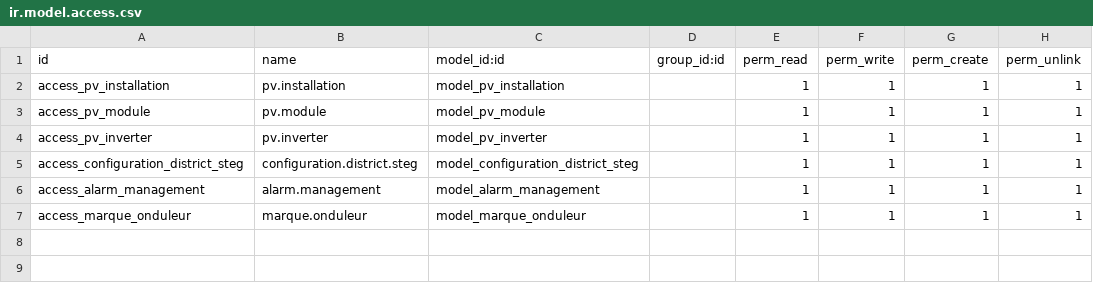
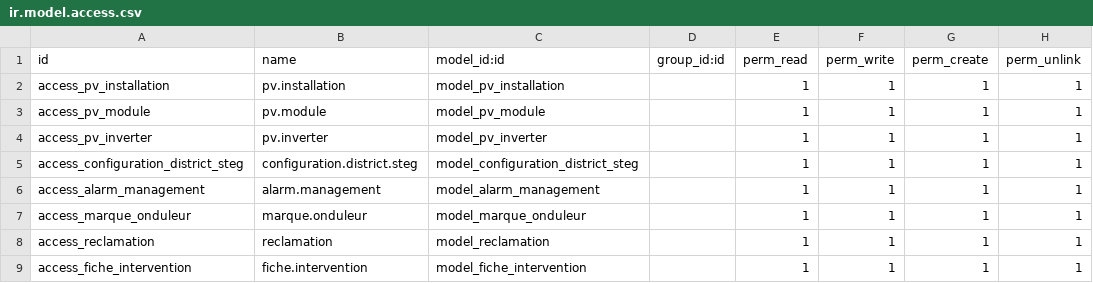
Before and after one commit to Chihaouimed/master, a CSV file: odoo_project/custom_addons/pv_management/security/ir.model.access.csv, drawn as a sheet.

Commit message:
Add files via upload

```diff
--- a/odoo_project/custom_addons/pv_management/security/ir.model.access.csv
+++ b/odoo_project/custom_addons/pv_management/security/ir.model.access.csv
@@ -7 +7,3 @@ access_alarm_management,alarm.management,model_alarm_management,,1,1,1,1
 access_marque_onduleur,marque.onduleur,model_marque_onduleur,,1,1,1,1
+access_reclamation,reclamation,model_reclamation,,1,1,1,1
+access_fiche_intervention,fiche.intervention,model_fiche_intervention,,1,1,1,1
```
